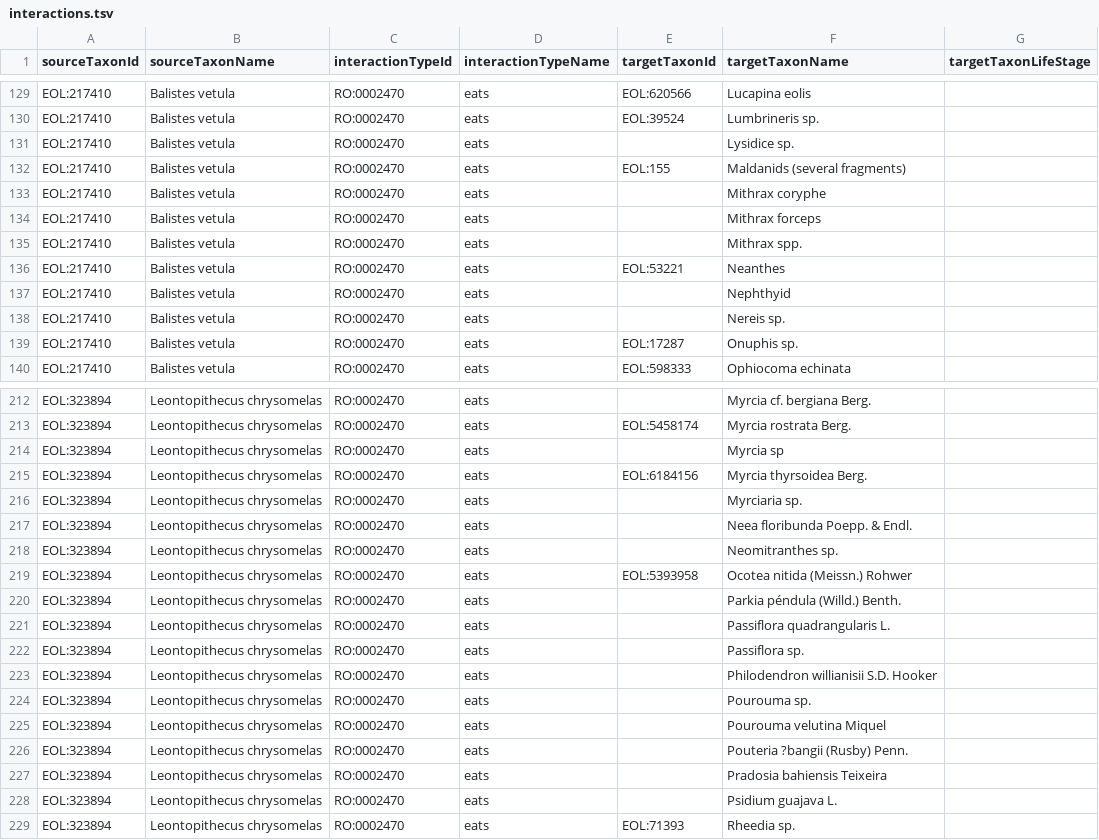
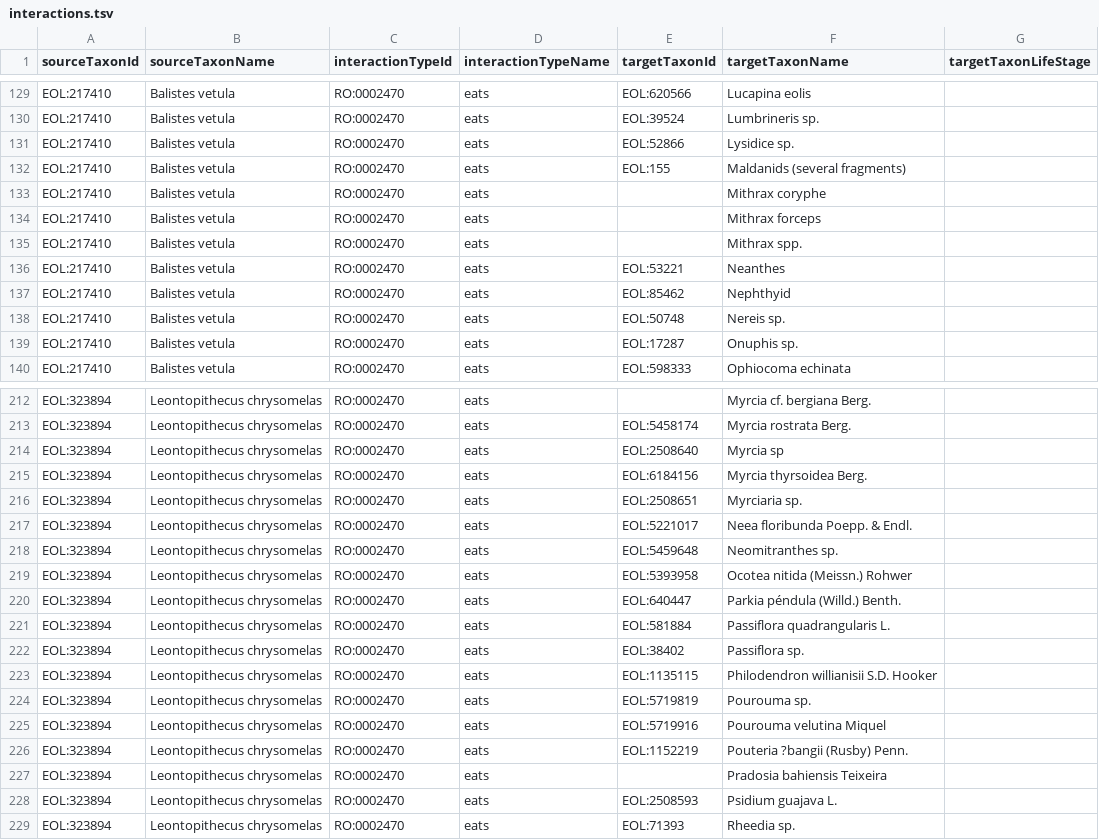
Before and after one commit to millerse/Smithsonian-Repository-Interactions, a TSV file: interactions.tsv, drawn as a sheet; only a part is shown, gaps mark what is left out; the diff names each change by its address in the sheet, - before the commit and + after, or states it on an @@ line.

Commit message:
Update interactions.tsv

```diff
--- a/interactions.tsv
+++ b/interactions.tsv
-E131 (targetTaxonId): (empty)
+E131 (targetTaxonId): EOL:52866
-E137 (targetTaxonId): (empty)
+E137 (targetTaxonId): EOL:85462
-E138 (targetTaxonId): (empty)
+E138 (targetTaxonId): EOL:50748
-E214 (targetTaxonId): (empty)
+E214 (targetTaxonId): EOL:2508640
-E216 (targetTaxonId): (empty)
+E216 (targetTaxonId): EOL:2508651
-E217 (targetTaxonId): (empty)
+E217 (targetTaxonId): EOL:5221017
-E218 (targetTaxonId): (empty)
+E218 (targetTaxonId): EOL:5459648
-E220 (targetTaxonId): (empty)
+E220 (targetTaxonId): EOL:640447
-E221 (targetTaxonId): (empty)
+E221 (targetTaxonId): EOL:581884
-E222 (targetTaxonId): (empty)
+E222 (targetTaxonId): EOL:38402
-E223 (targetTaxonId): (empty)
+E223 (targetTaxonId): EOL:1135115
-E224 (targetTaxonId): (empty)
+E224 (targetTaxonId): EOL:5719819
-E225 (targetTaxonId): (empty)
+E225 (targetTaxonId): EOL:5719916
-E226 (targetTaxonId): (empty)
+E226 (targetTaxonId): EOL:1152219
-E228 (targetTaxonId): (empty)
+E228 (targetTaxonId): EOL:2508593
```
